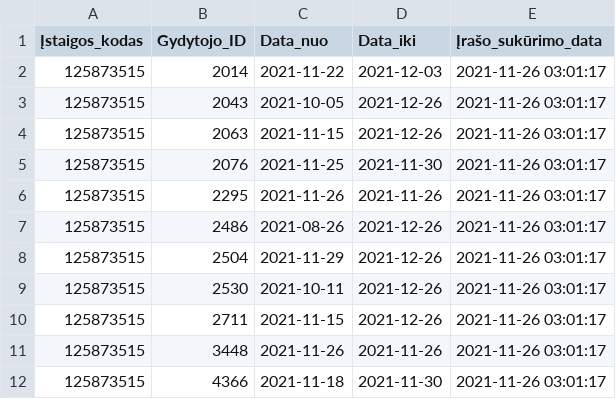
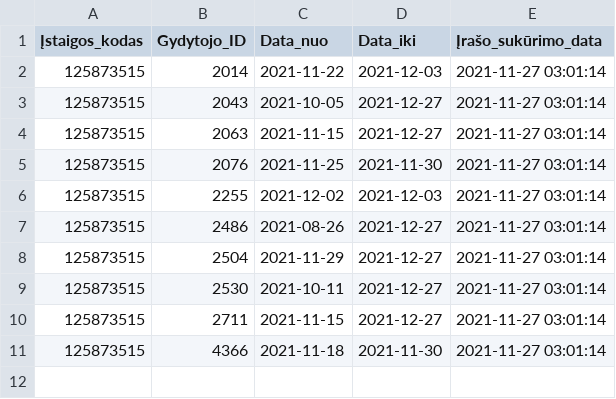
Before and after one commit to vilnius/centro-poliklinika, a CSV file: data/Centro_poliklinika/Registracija/125873515_doctors_excluded.csv, drawn as a sheet.

```diff
--- a/data/Centro_poliklinika/Registracija/125873515_doctors_excluded.csv
+++ b/data/Centro_poliklinika/Registracija/125873515_doctors_excluded.csv
@@ -1,12 +1,11 @@
 Įstaigos_kodas;Gydytojo_ID;Data_nuo;Data_iki;Įrašo_sukūrimo_data
-125873515;2014;2021-11-22;2021-12-03;2021-11-26 03:01:17
-125873515;2043;2021-10-05;2021-12-26;2021-11-26 03:01:17
-125873515;2063;2021-11-15;2021-12-26;2021-11-26 03:01:17
-125873515;2076;2021-11-25;2021-11-30;2021-11-26 03:01:17
-125873515;2295;2021-11-26;2021-11-26;2021-11-26 03:01:17
-125873515;2486;2021-08-26;2021-12-26;2021-11-26 03:01:17
-125873515;2504;2021-11-29;2021-12-26;2021-11-26 03:01:17
-125873515;2530;2021-10-11;2021-12-26;2021-11-26 03:01:17
-125873515;2711;2021-11-15;2021-12-26;2021-11-26 03:01:17
-125873515;3448;2021-11-26;2021-11-26;2021-11-26 03:01:17
-125873515;4366;2021-11-18;2021-11-30;2021-11-26 03:01:17
+125873515;2014;2021-11-22;2021-12-03;2021-11-27 03:01:14
+125873515;2043;2021-10-05;2021-12-27;2021-11-27 03:01:14
+125873515;2063;2021-11-15;2021-12-27;2021-11-27 03:01:14
+125873515;2076;2021-11-25;2021-11-30;2021-11-27 03:01:14
+125873515;2255;2021-12-02;2021-12-03;2021-11-27 03:01:14
+125873515;2486;2021-08-26;2021-12-27;2021-11-27 03:01:14
+125873515;2504;2021-11-29;2021-12-27;2021-11-27 03:01:14
+125873515;2530;2021-10-11;2021-12-27;2021-11-27 03:01:14
+125873515;2711;2021-11-15;2021-12-27;2021-11-27 03:01:14
+125873515;4366;2021-11-18;2021-11-30;2021-11-27 03:01:14
```
Also changed, not shown: data/Centro_poliklinika/Registracija/125873515_family_doctors_list.csv, data/Centro_poliklinika/Registracija/125873515_family_doctors_visits_hours.csv, 1 other file.
